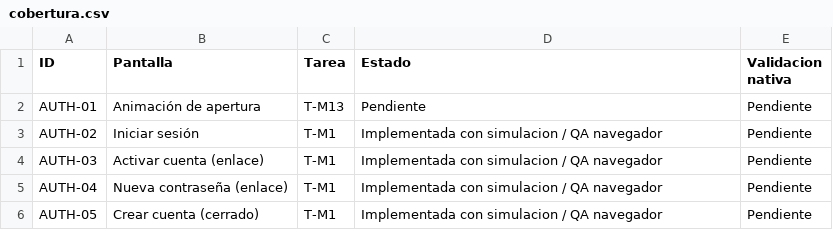
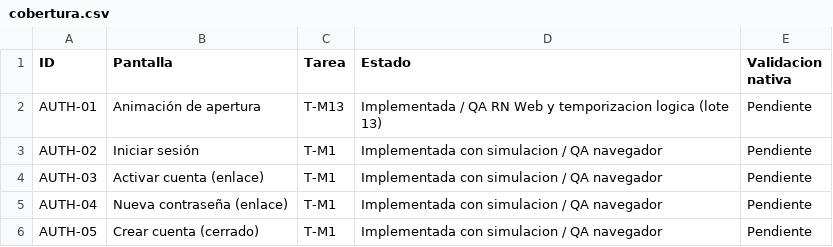
Before and after one commit to ramirezmontielfernando7/ramirez-crm, a CSV file: apps/mobile/docs/cobertura.csv, drawn as a sheet; only a part is shown.

Commit message:
feat(mobile): add bounded accessible opening and checkpoint 107

```diff
--- a/apps/mobile/docs/cobertura.csv
+++ b/apps/mobile/docs/cobertura.csv
@@ -1,3 +1,3 @@
 ID,Pantalla,Tarea,Estado,Validacion nativa
-AUTH-01,Animación de apertura,T-M13,Pendiente,Pendiente
+AUTH-01,Animación de apertura,T-M13,Implementada / QA RN Web y temporizacion logica (lote 13),Pendiente
 AUTH-02,Iniciar sesión,T-M1,Implementada con simulacion / QA navegador,Pendiente
```
Also changed, not shown: 26 other files.
